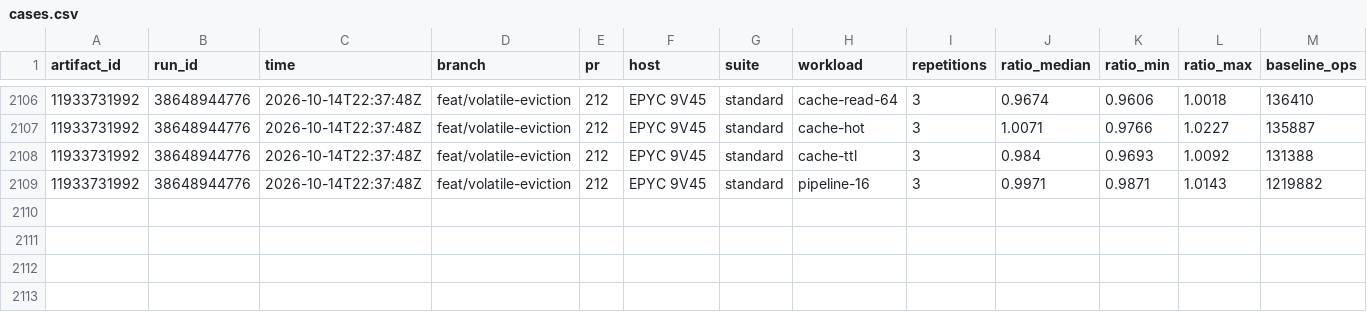
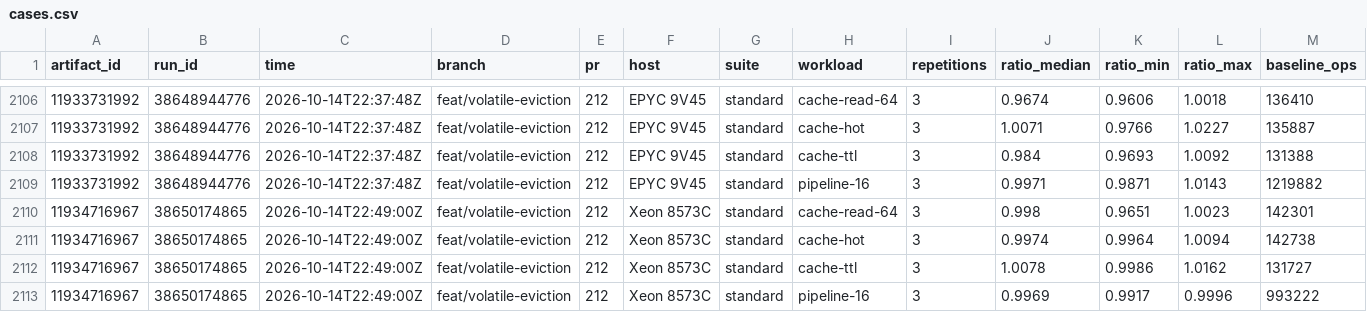
Before and after one commit to brandopakel/keel, a CSV file: matched/cases.csv, drawn as a sheet; only a part is shown, gaps mark what is left out; rows hold the shown columns only; the diff names each change by its address in the sheet, - before the commit and + after, or states it on an @@ line.

```diff
--- a/matched/cases.csv
+++ b/matched/cases.csv
+row 2110: 11934716967 | 38650174865 | 2026-10-14T22:49:00Z | feat/volatile-eviction | 212 | Xeon 8573C | standard | cache-read-64 | 3 | 0.998 | 0.9651 | 1.0023 | 142301
+row 2111: 11934716967 | 38650174865 | 2026-10-14T22:49:00Z | feat/volatile-eviction | 212 | Xeon 8573C | standard | cache-hot | 3 | 0.9974 | 0.9964 | 1.0094 | 142738
+row 2112: 11934716967 | 38650174865 | 2026-10-14T22:49:00Z | feat/volatile-eviction | 212 | Xeon 8573C | standard | cache-ttl | 3 | 1.0078 | 0.9986 | 1.0162 | 131727
+row 2113: 11934716967 | 38650174865 | 2026-10-14T22:49:00Z | feat/volatile-eviction | 212 | Xeon 8573C | standard | pipeline-16 | 3 | 0.9969 | 0.9917 | 0.9996 | 993222
```
Also changed, not shown: matched-everysec/cases.csv, matched-everysec/runs.csv, 1 other file.
